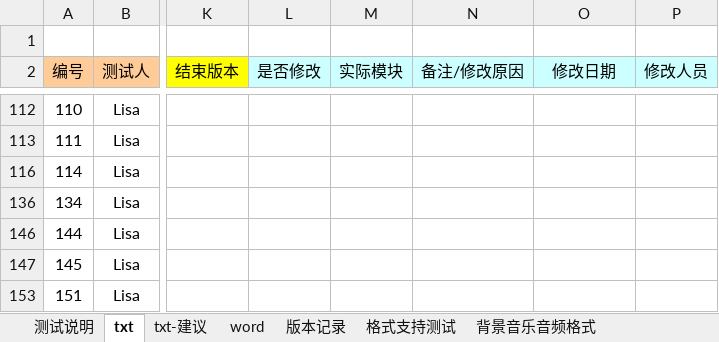
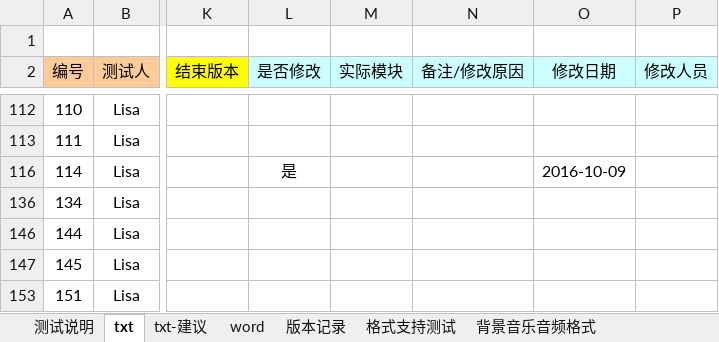
Before and after one commit to weizhiping/ebook, an Excel workbook: 测试单-电子书_txt-word_161006.xlsx, sheet txt, drawn as a sheet; only a part is shown, gaps mark what is left out; values as stored, in another font and other column widths than the file's, no borders; conditional formats not drawn; the diff names each change by its address in the sheet, - before the commit and + after, or states it on an @@ line.

```diff
--- a/测试单-电子书_txt-word_161006.xlsx (sheet txt)
+++ b/测试单-电子书_txt-word_161006.xlsx (sheet txt)
-L116 (是否修改): (empty)
+L116 (是否修改): 是
-O116 (修改日期): (empty)
+O116 (修改日期): 2016-10-09
```
Also changed, not shown: 1 other file.
